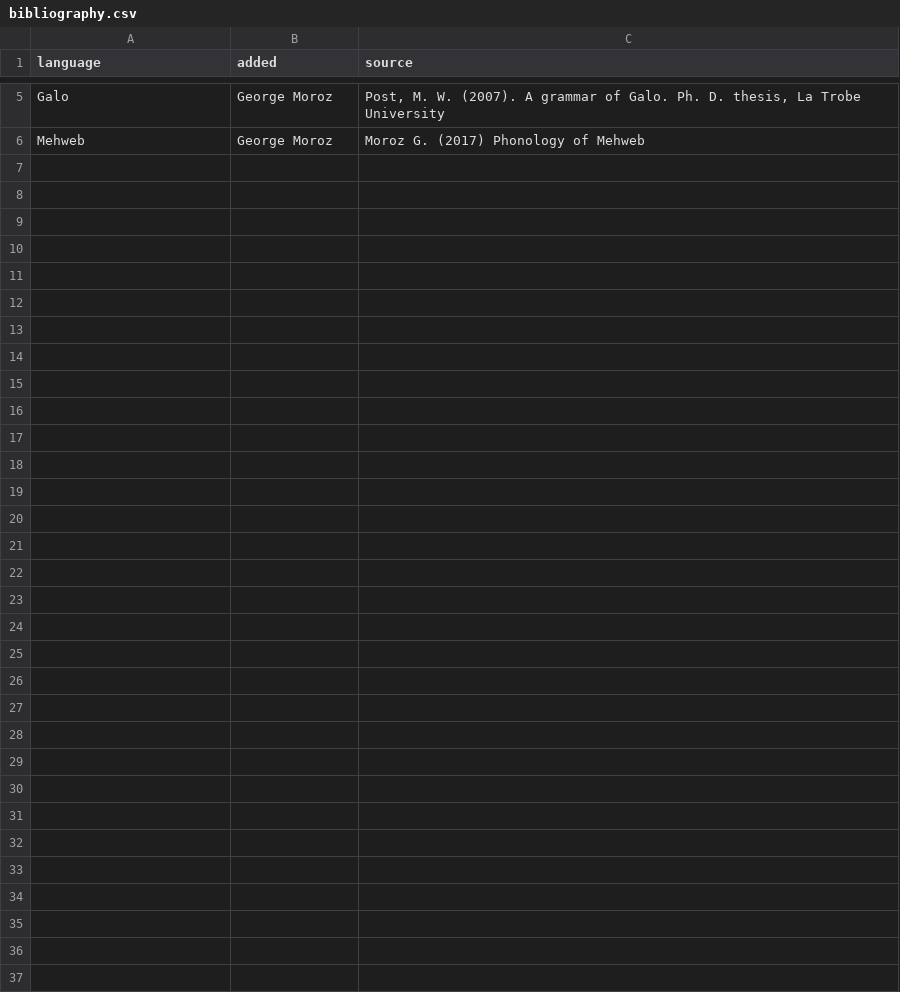
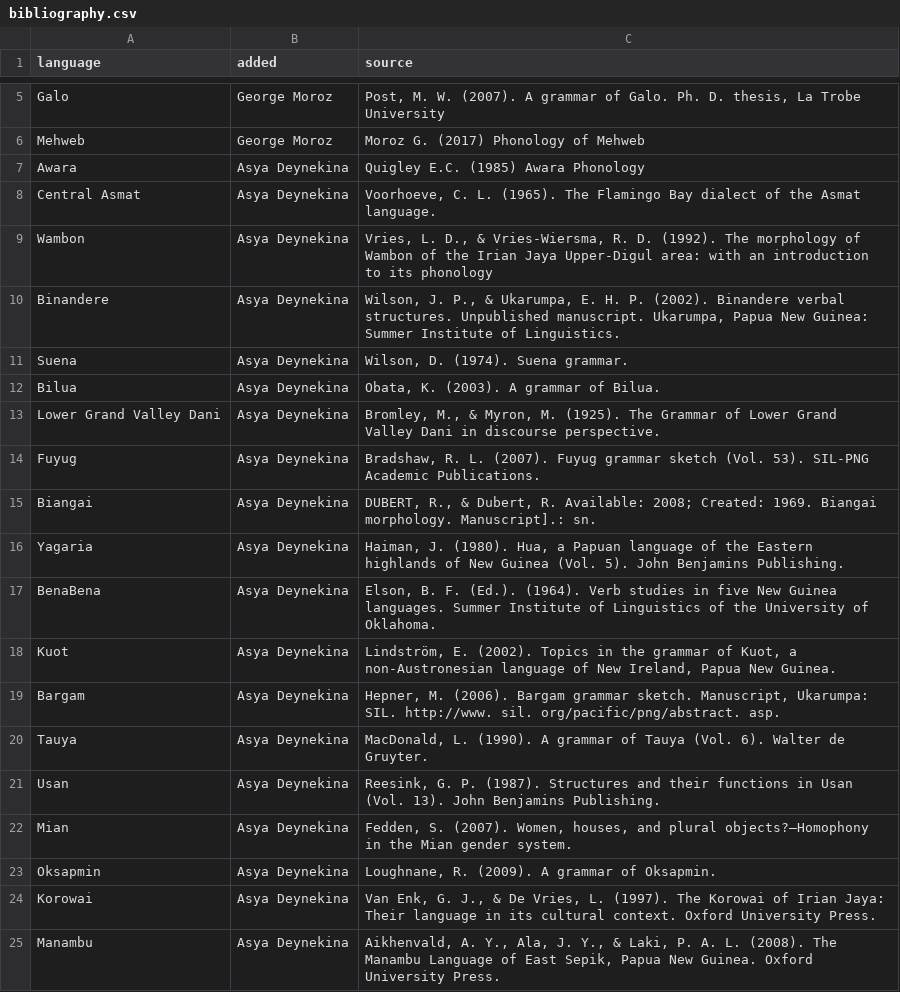
Before and after one commit to agricolamz/wcad, a CSV file: bibliography.csv, drawn as a sheet; only a part is shown, gaps mark what is left out; the diff covers the shown part only; the diff names each change by its address in the sheet, - before the commit and + after, or states it on an @@ line.

Commit message:
Asya data added

```diff
--- a/bibliography.csv
+++ b/bibliography.csv
+row 7: Awara | Asya Deynekina | Quigley E.C. (1985) Awara Phonology
+row 8: Central Asmat | Asya Deynekina | Voorhoeve, C. L. (1965). The Flamingo Bay dialect of the Asmat language.
+row 9: Wambon | Asya Deynekina | Vries, L. D., & Vries-Wiersma, R. D. (1992). The morphology of Wambon of the Irian Jaya Upper-Digul area: with an introduction to its phonology
+row 10: Binandere | Asya Deynekina | Wilson, J. P., & Ukarumpa, E. H. P. (2002). Binandere verbal structures. Unpublished manuscript. Ukarumpa, Papua New Guinea: Summer Institute of Linguistics.
+row 11: Suena | Asya Deynekina | Wilson, D. (1974). Suena grammar.
+row 12: Bilua | Asya Deynekina | Obata, K. (2003). A grammar of Bilua.
+row 13: Lower Grand Valley Dani | Asya Deynekina | Bromley, M., & Myron, M. (1925). The Grammar of Lower Grand Valley Dani in discourse perspective.
+row 14: Fuyug | Asya Deynekina | Bradshaw, R. L. (2007). Fuyug grammar sketch (Vol. 53). SIL-PNG Academic Publications.
+row 15: Biangai | Asya Deynekina | DUBERT, R., & Dubert, R. Available: 2008; Created: 1969. Biangai morphology. Manuscript].: sn.
+row 16: Yagaria | Asya Deynekina | Haiman, J. (1980). Hua, a Papuan language of the Eastern highlands of New Guinea (Vol. 5). John Benjamins Publishing.
+row 17: BenaBena | Asya Deynekina | Elson, B. F. (Ed.). (1964). Verb studies in five New Guinea languages. Summer Institute of Linguistics of the University of Oklahoma.
+row 18: Kuot | Asya Deynekina | Lindström, E. (2002). Topics in the grammar of Kuot, a non-Austronesian language of New Ireland, Papua New Guinea.
+row 19: Bargam | Asya Deynekina | Hepner, M. (2006). Bargam grammar sketch. Manuscript, Ukarumpa: SIL. http://www. sil. org/pacific/png/abstract. asp.
+row 20: Tauya | Asya Deynekina | MacDonald, L. (1990). A grammar of Tauya (Vol. 6). Walter de Gruyter.
+row 21: Usan | Asya Deynekina | Reesink, G. P. (1987). Structures and their functions in Usan (Vol. 13). John Benjamins Publishing.
+row 22: Mian | Asya Deynekina | Fedden, S. (2007). Women, houses, and plural objects?–Homophony in the Mian gender system.
+row 23: Oksapmin | Asya Deynekina | Loughnane, R. (2009). A grammar of Oksapmin.
+row 24: Korowai | Asya Deynekina | Van Enk, G. J., & De Vries, L. (1997). The Korowai of Irian Jaya: Their language in its cultural context. Oxford University Press.
+row 25: Manambu | Asya Deynekina | Aikhenvald, A. Y., Ala, J. Y., & Laki, P. A. L. (2008). The Manambu Language of East Sepik, Papua New Guinea. Oxford University Press.
```
Also changed, not shown: 32 added rows elsewhere in this file, 3 other files.
